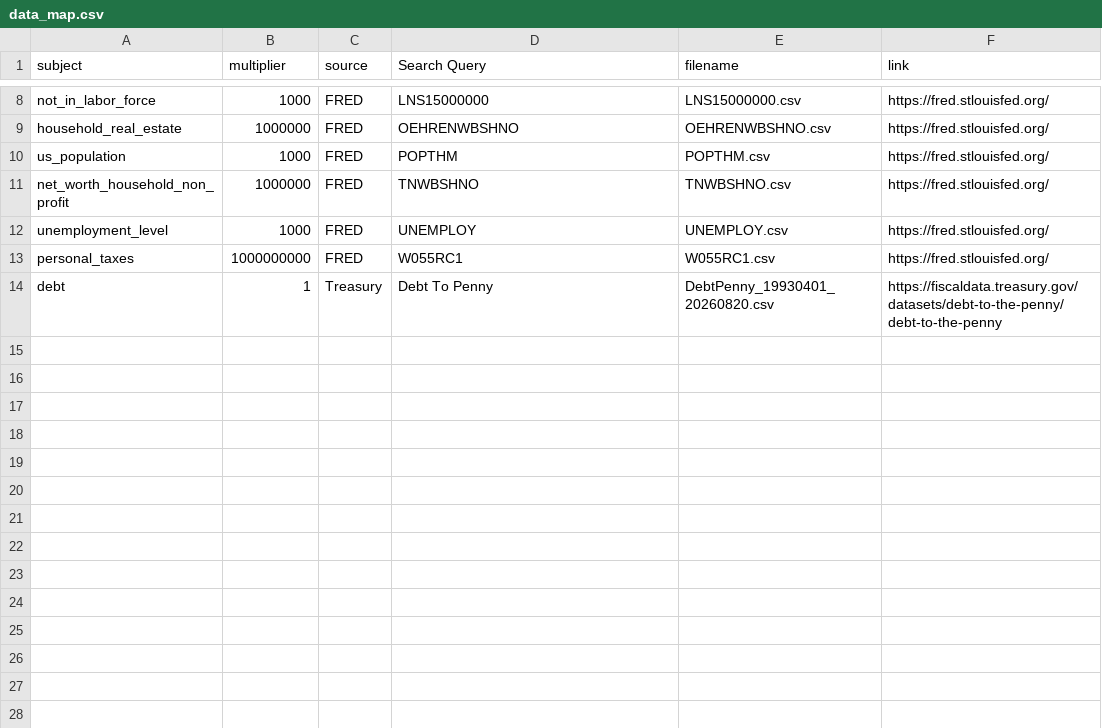
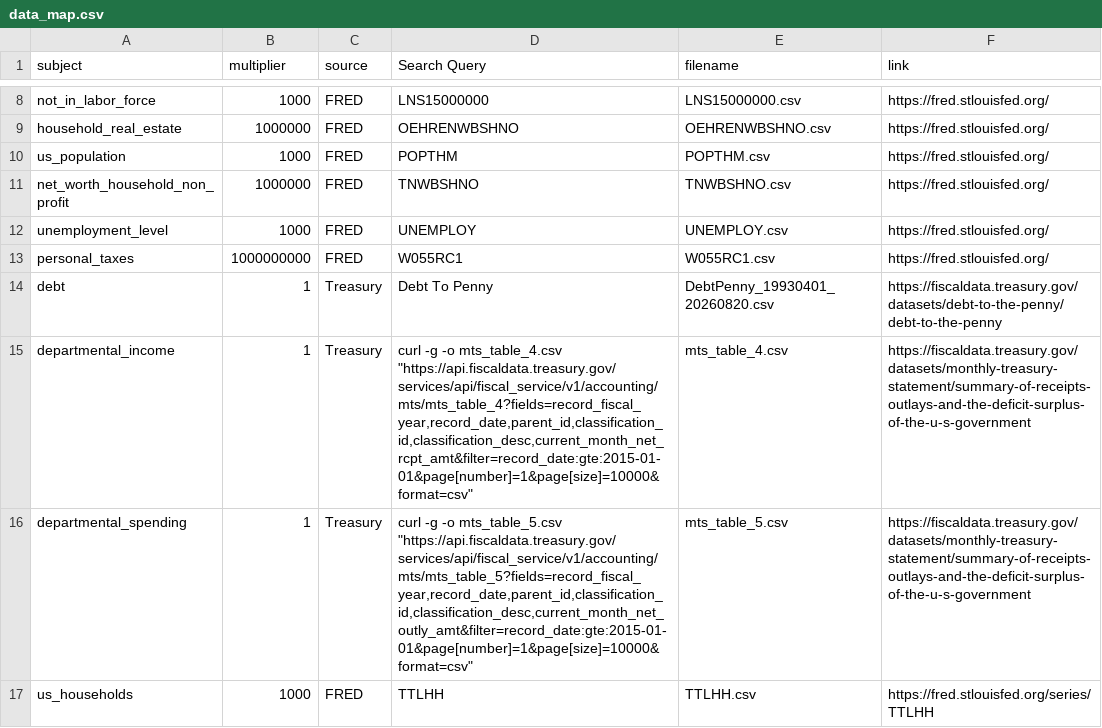
Before and after one commit to truehumanexe/where_is_the_money, a CSV file: data/data_map.csv, drawn as a sheet; only a part is shown, gaps mark what is left out.

Commit message:
added receipts,outlays,households

```diff
--- a/data/data_map.csv
+++ b/data/data_map.csv
@@ -14 +14,4 @@ personal_taxes,1000000000,FRED,W055RC1,W055RC1.csv,https://fred.stlouisfed.org/
 debt,1,Treasury,Debt To Penny,DebtPenny_19930401_20260820.csv,https://fiscaldata.treasury.gov/datasets/debt-to-the-penny/debt-to-the-penny
+departmental_income,1,Treasury,"curl -g -o mts_table_4.csv ""https://api.fiscaldata.treasury.gov/services/api/fiscal_service/v1/accounting/mts/mts_table_4?fields=record_fiscal_year,record_date,parent_id,classification_id,classification_desc,current_month_net_rcpt_amt&filter=record_date:gte:2015-01-01&page[number]=1&page[size]=10000&format=csv""",mts_table_4.csv,https://fiscaldata.treasury.gov/datasets/monthly-treasury-statement/summary-of-receipts-outlays-and-the-deficit-surplus-of-the-u-s-government
+departmental_spending,1,Treasury,"curl -g -o mts_table_5.csv ""https://api.fiscaldata.treasury.gov/services/api/fiscal_service/v1/accounting/mts/mts_table_5?fields=record_fiscal_year,record_date,parent_id,classification_id,classification_desc,current_month_net_outly_amt&filter=record_date:gte:2015-01-01&page[number]=1&page[size]=10000&format=csv""",mts_table_5.csv,https://fiscaldata.treasury.gov/datasets/monthly-treasury-statement/summary-of-receipts-outlays-and-the-deficit-surplus-of-the-u-s-government
+us_households,1000,FRED,TTLHH,TTLHH.csv,https://fred.stlouisfed.org/series/TTLHH
```
Also changed, not shown: 3 other files.
